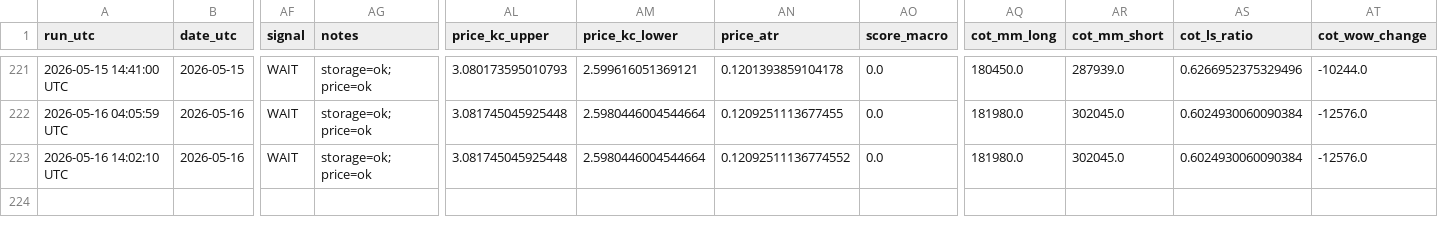
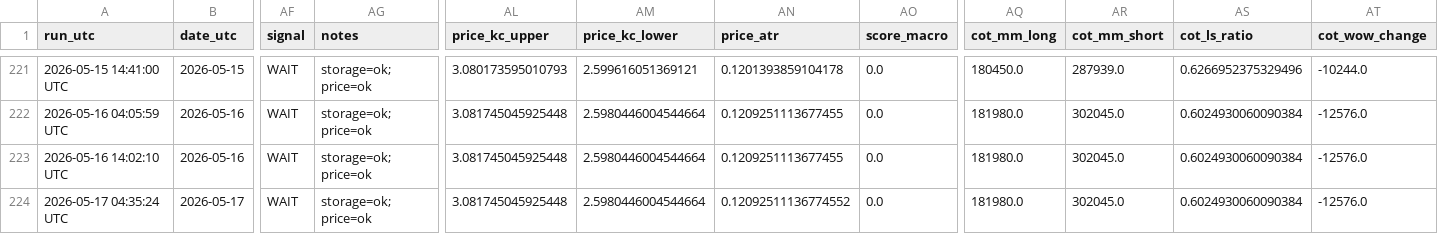
Before and after one commit to williehsu-design/ng-hdd, a CSV file: ng_composite_data.csv, drawn as a sheet; only a part is shown, gaps mark what is left out; rows hold the shown columns only; the diff names each change by its address in the sheet, - before the commit and + after, or states it on an @@ line.

```diff
--- a/ng_composite_data.csv
+++ b/ng_composite_data.csv
-AN223 (price_atr): 0.12092511136774552
+AN223 (price_atr): 0.1209251113677455
+row 224: 2026-05-17 04:35:24 UTC | 2026-05-17 | WAIT | storage=ok; price=ok | 3.081745045925448 | 2.5980446004544664 | 0.12092511136774552 | 0.0 | 181980.0 | 302045.0 | 0.6024930060090384 | -12576.0
```
Also changed, not shown: 1 other file.
